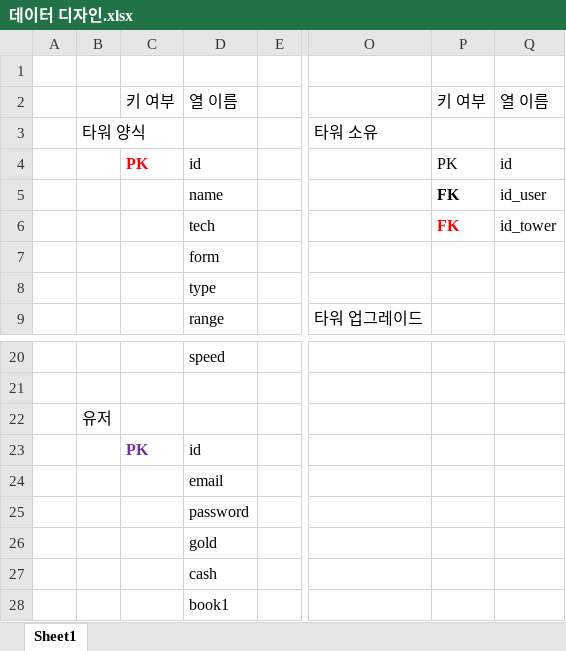
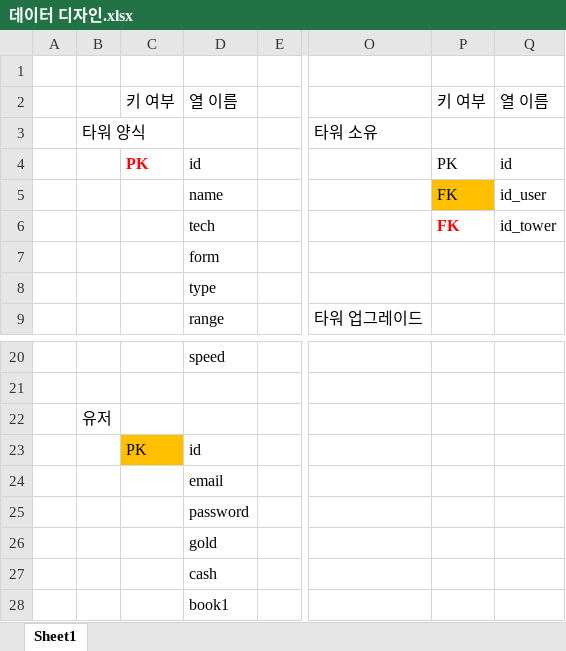
Before and after one commit to VanSubstance/GameApp_2020, an Excel workbook: documents/디자인/데이터 디자인.xlsx, sheet Sheet1, drawn as a sheet; only a part is shown, gaps mark what is left out; values as stored, in another font and other column widths than the file's, no borders; the diff names each change by its address in the sheet, - before the commit and + after, or states it on an @@ line.

Commit message:
Update 데이터 디자인.xlsx

```diff
--- a/documents/디자인/데이터 디자인.xlsx (sheet Sheet1)
+++ b/documents/디자인/데이터 디자인.xlsx (sheet Sheet1)
@@ P5 fill: none → #FFC000, bold: on → off @@
@@ C23 fill: none → #FFC000, bold: on → off, text colour: #7030A0 → black @@
```
